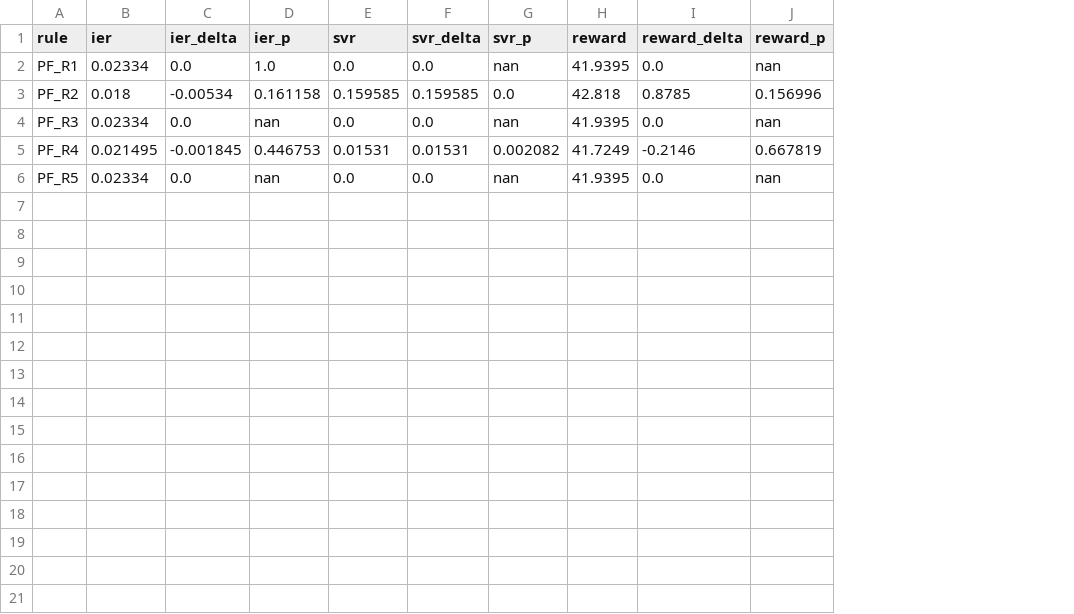
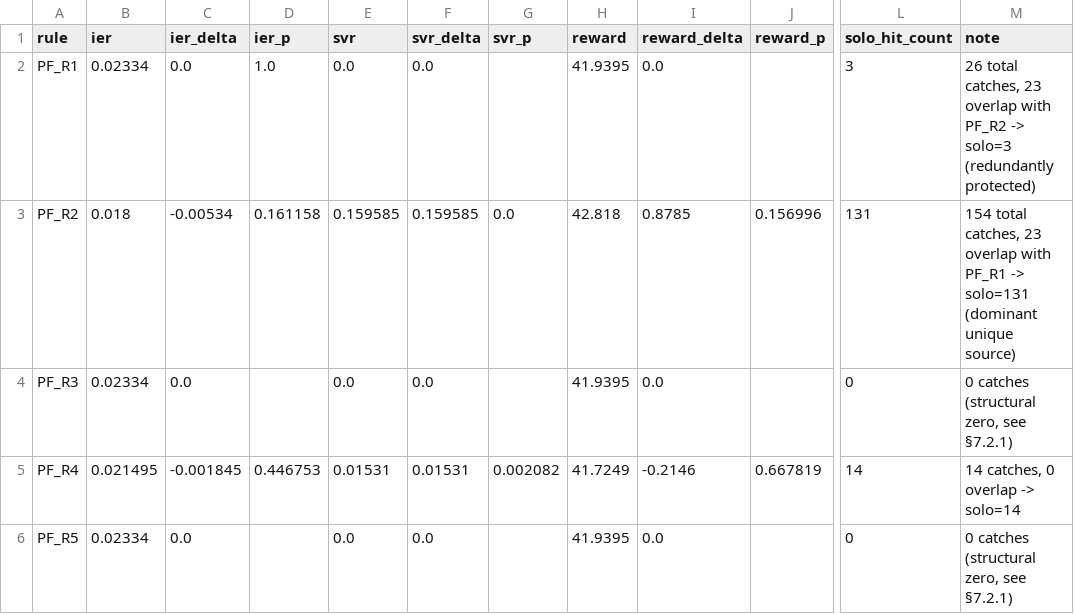
Before and after one commit to ZHIQIAN-fine/NarraCare, a CSV file: evaluation/results/robustness_grid_5row.csv, drawn as a sheet; only a part is shown, gaps mark what is left out; the diff names each change by its address in the sheet, - before the commit and + after, or states it on an @@ line.

Commit message:
fix: measure ungated IER and log five-rule safety violations

```diff
--- a/evaluation/results/robustness_grid_5row.csv
+++ b/evaluation/results/robustness_grid_5row.csv
+column L (solo_hit_count), rows 2-6: 3 | 131 | 0 | 14 | 0
+column M (note), rows 2-6: 26 total catches, 23 overlap with PF_R2 -> solo=3 (redundantly protected) | 154 total catches, 23 overlap with PF_R1 -> solo=131 (dominant unique source) | 0 catches (structural zero, see §7.2.1) | 14 catches, 0 overlap -> solo=14 | 0 catches (structural zero, see §7.2.1)
-G2 (svr_p): nan
+G2 (svr_p): (empty)
-J2 (reward_p): nan
+J2 (reward_p): (empty)
-D4 (ier_p): nan
+D4 (ier_p): (empty)
-G4 (svr_p): nan
+G4 (svr_p): (empty)
-J4 (reward_p): nan
+J4 (reward_p): (empty)
-D6 (ier_p): nan
+D6 (ier_p): (empty)
-G6 (svr_p): nan
+G6 (svr_p): (empty)
-J6 (reward_p): nan
+J6 (reward_p): (empty)
```
Also changed, not shown: evaluation/results/linucb_nosafety_60day_seed42.csv, 28 other files.
